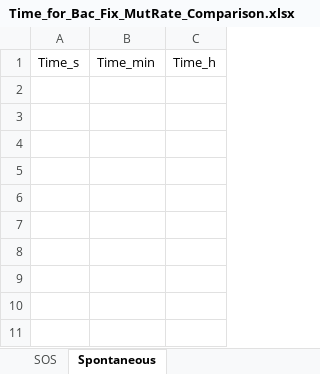
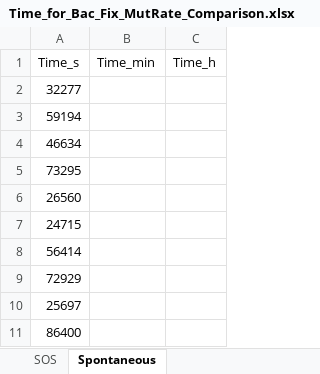
Before and after one commit to Frood-for-Thought/Bac_Evol_SSA, an Excel workbook: Time to Fixation Experiments - Changing Chemotaxis Equation/Experiment 3 - SOS vs Random Mutation/Time_for_Bac_Fix_MutRate_Comparison.xlsx, sheet Spontaneous, drawn as a sheet; values as stored, in another font and other column widths than the file's, no borders; the diff names each change by its address in the sheet, - before the commit and + after, or states it on an @@ line.

Commit message:
Update Time_for_Bac_Fix_MutRate_Comparison.xlsx

```diff
--- a/Time to Fixation Experiments - Changing Chemotaxis Equation/Experiment 3 - SOS vs Random Mutation/Time_for_Bac_Fix_MutRate_Comparison.xlsx (sheet Spontaneous)
+++ b/Time to Fixation Experiments - Changing Chemotaxis Equation/Experiment 3 - SOS vs Random Mutation/Time_for_Bac_Fix_MutRate_Comparison.xlsx (sheet Spontaneous)
+row 2: 32277
+row 3: 59194
+row 4: 46634
+row 5: 73295
+row 6: 26560
+row 7: 24715
+row 8: 56414
+row 9: 72929
+row 10: 25697
+row 11: 86400
```
